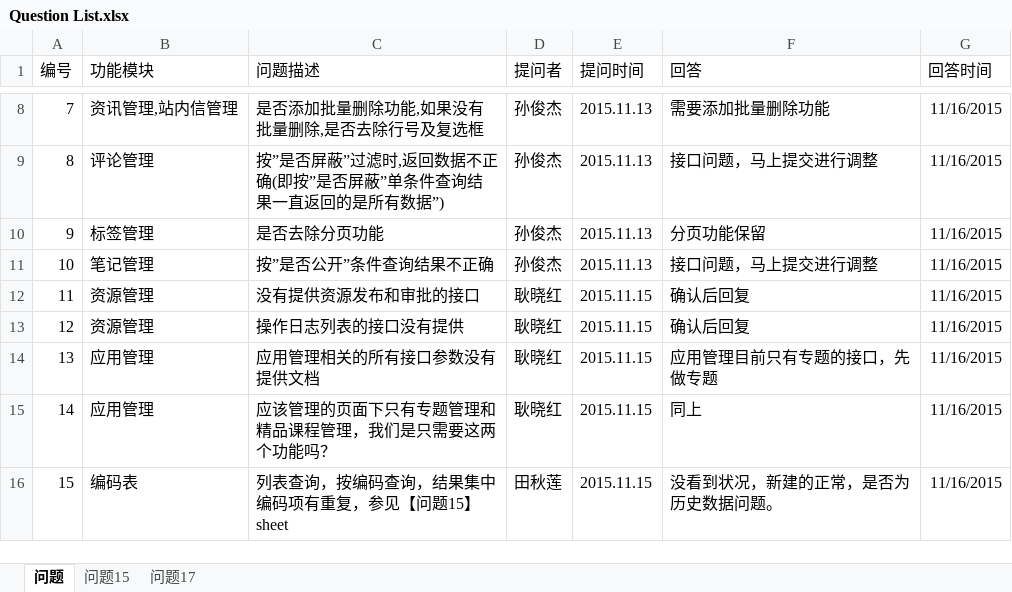
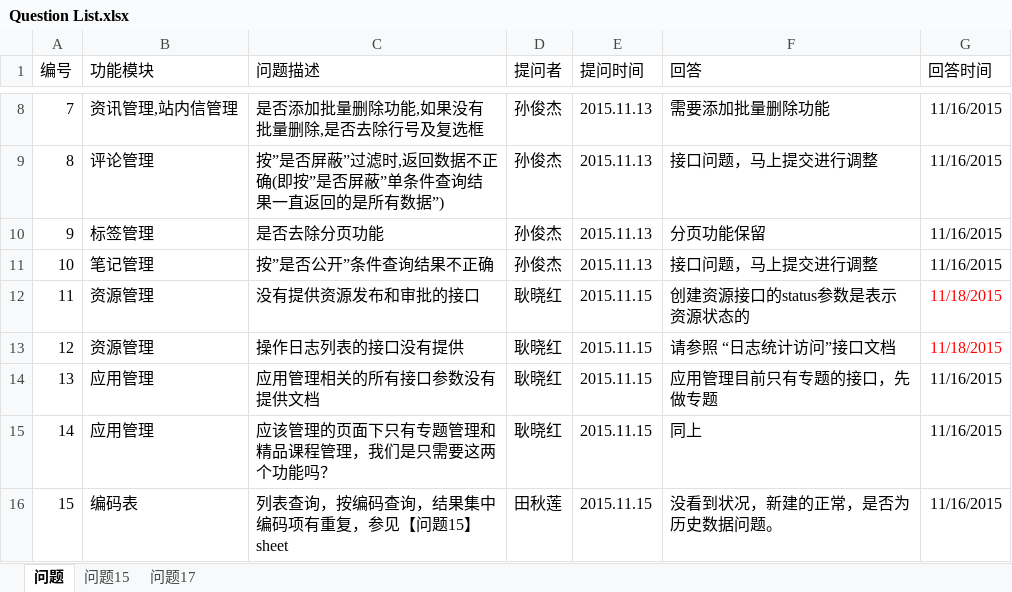
Before and after one commit to gengxiaohong/project, an Excel workbook: doc/Question List.xlsx, sheet 问题, drawn as a sheet; only a part is shown, gaps mark what is left out; values as stored, in another font and other column widths than the file's, no borders; the diff covers the shown part only; the diff names each change by its address in the sheet, - before the commit and + after, or states it on an @@ line.

```diff
--- a/doc/Question List.xlsx (sheet 问题)
+++ b/doc/Question List.xlsx (sheet 问题)
-F12 (回答): 确认后回复
+F12 (回答): 创建资源接口的status参数是表示资源状态的
-G12:G13 (回答时间): 11/16/2015
+G12:G13 (回答时间): 11/18/2015
-G12:G13 text colour: black
+G12:G13 text colour: #FF0000
-F13 (回答): 确认后回复
+F13 (回答): 请参照 “日志统计访问”接口文档
```
Also changed, not shown: 11 edited cells elsewhere in this sheet, charts or pictures.
